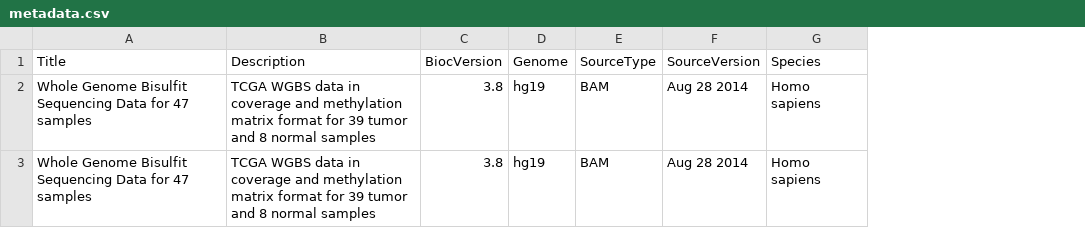
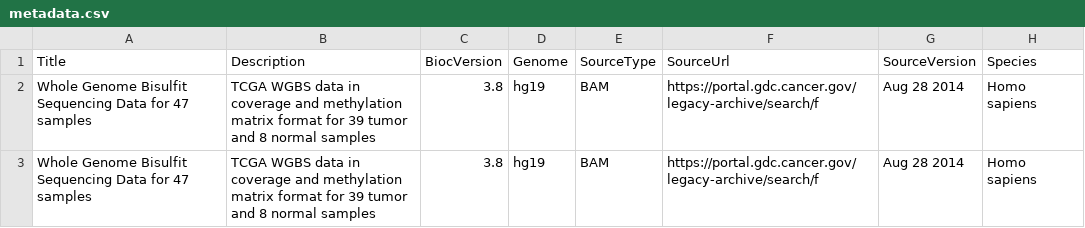
Before and after one commit to bioc/tcgaWGBSData.hg19, a CSV file: inst/extdata/metadata.csv, drawn as a sheet; only a part is shown; the diff names each change by its address in the sheet, - before the commit and + after, or states it on an @@ line.

Commit message:
SourceURL added

```diff
--- a/inst/extdata/metadata.csv
+++ b/inst/extdata/metadata.csv
+column F (SourceUrl), rows 2-3: https://portal.gdc.cancer.gov/legacy-archive/search/f | https://portal.gdc.cancer.gov/legacy-archive/search/f
```
